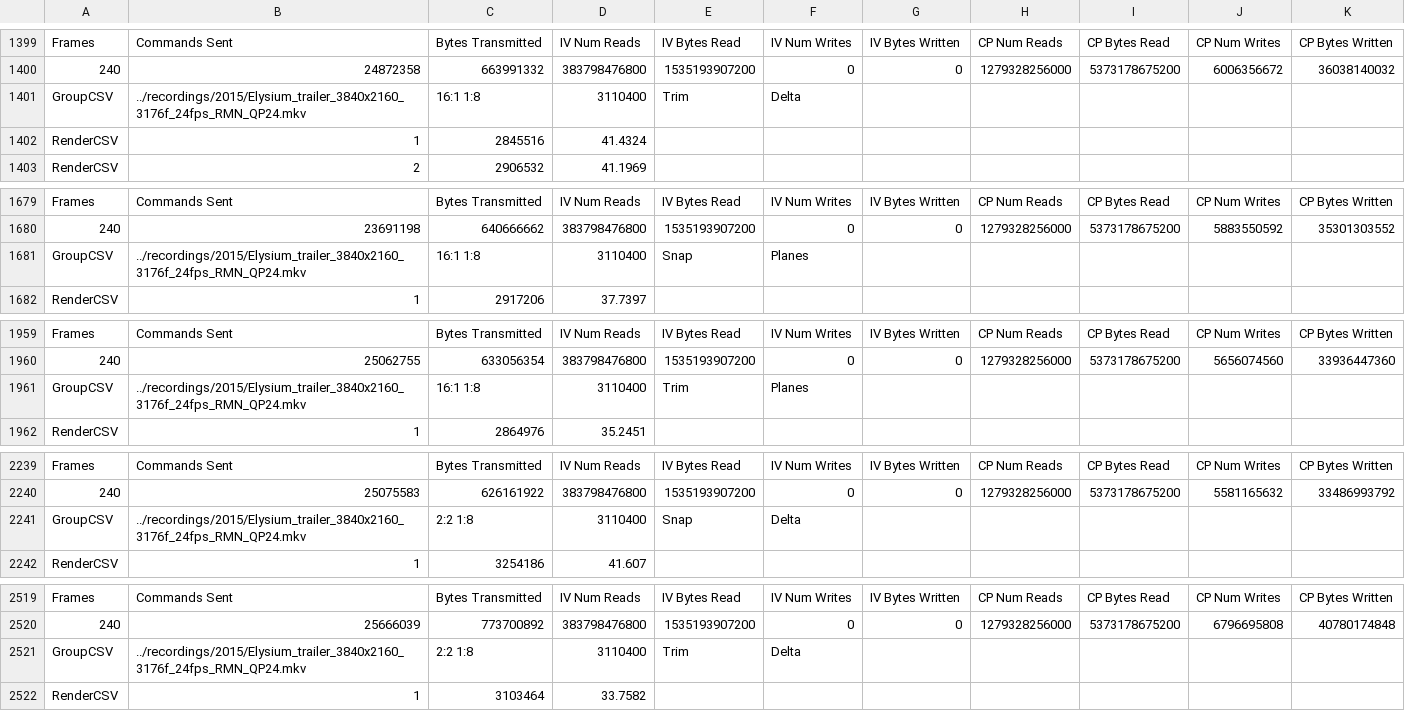
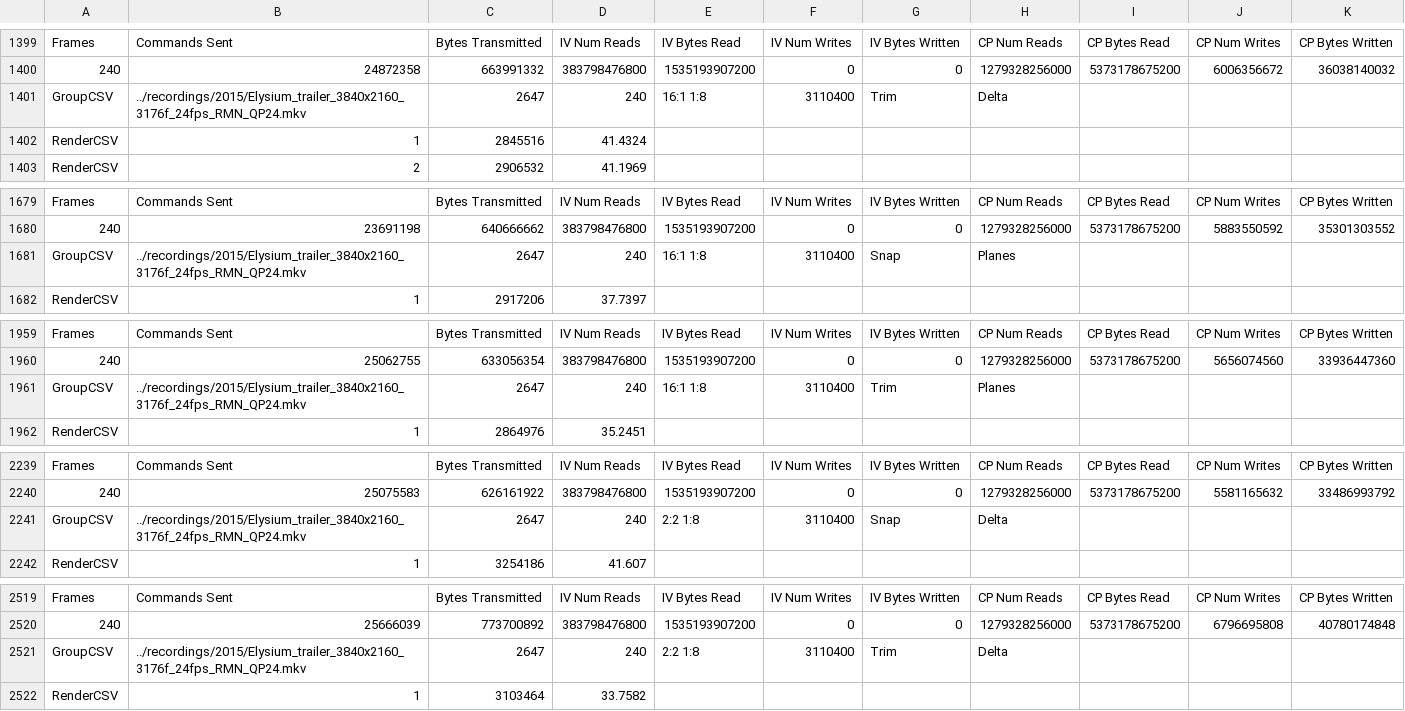
Before and after one commit to dave-estes-UNC/pixelbridge, a CSV file: results/ACMMM2015/pred-res/Elysium-4k_HighFlow_HediumCompression.csv, drawn as a sheet; only a part is shown, gaps mark what is left out; the diff covers the shown part only; the diff names each change by its address in the sheet, - before the commit and + after, or states it on an @@ line.

```diff
--- a/results/ACMMM2015/pred-res/Elysium-4k_HighFlow_HediumCompression.csv
+++ b/results/ACMMM2015/pred-res/Elysium-4k_HighFlow_HediumCompression.csv
-C1401: 16:1 1:8
+C1401: 2647
-D1401: 3110400
+D1401: 240
-E1401: Trim
+E1401: 16:1 1:8
-F1401: Delta
+F1401: 3110400
-G1401: (empty)
+G1401: Trim
-H1401: (empty)
+H1401: Delta
-C1681: 16:1 1:8
+C1681: 2647
-D1681: 3110400
+D1681: 240
-E1681: Snap
+E1681: 16:1 1:8
-F1681: Planes
+F1681: 3110400
-G1681: (empty)
+G1681: Snap
-H1681: (empty)
+H1681: Planes
-C1961: 16:1 1:8
+C1961: 2647
-D1961: 3110400
+D1961: 240
-E1961: Trim
+E1961: 16:1 1:8
-F1961: Planes
+F1961: 3110400
-G1961: (empty)
+G1961: Trim
-H1961: (empty)
+H1961: Planes
-C2241: 2:2 1:8
+C2241: 2647
-D2241: 3110400
+D2241: 240
-E2241: Snap
+E2241: 2:2 1:8
-F2241: Delta
+F2241: 3110400
-G2241: (empty)
+G2241: Snap
-H2241: (empty)
+H2241: Delta
-C2521: 2:2 1:8
+C2521: 2647
-D2521: 3110400
+D2521: 240
-E2521: Trim
+E2521: 2:2 1:8
-F2521: Delta
+F2521: 3110400
-G2521: (empty)
+G2521: Trim
-H2521: (empty)
+H2521: Delta
```
Also changed, not shown: 90 edited cells elsewhere in this file, results/ACMMM2015/pred-res/Elysium-4k_HighFlow_HighCompression.csv, results/ACMMM2015/pred-res/Elysium-4k_HighFlow_LowCompression.csv, 52 other files.
